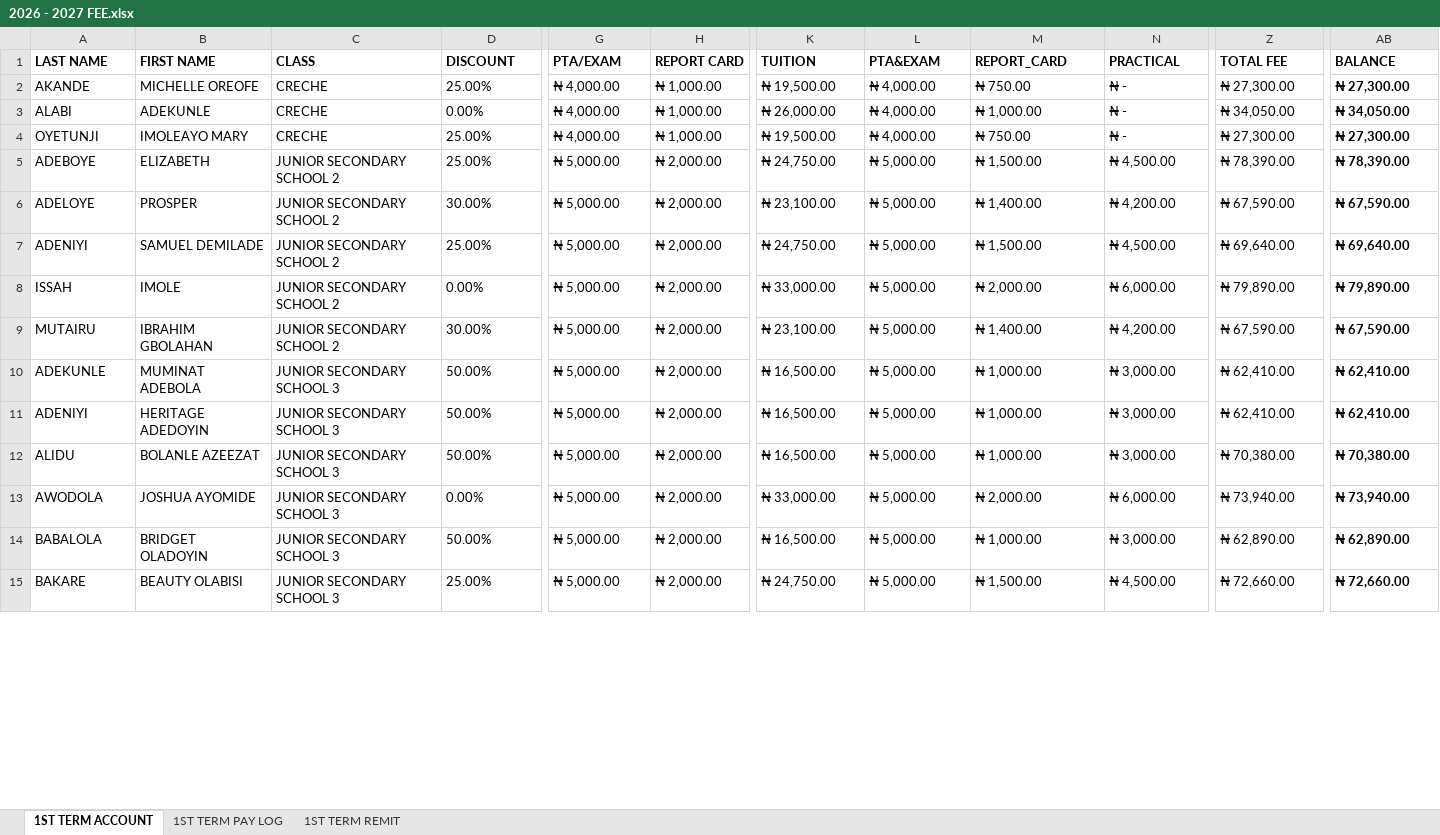
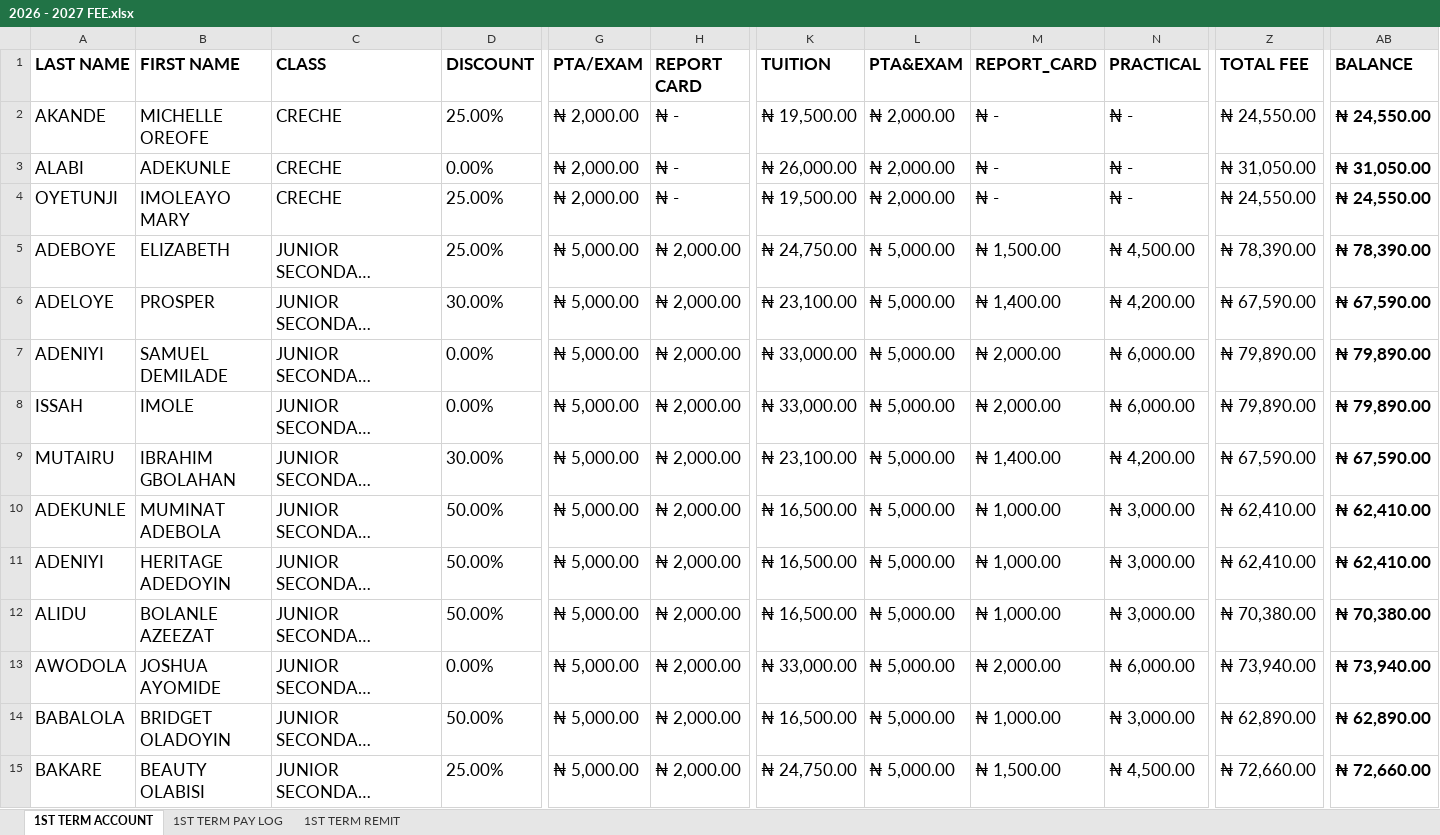
Before and after one commit to kbischool/kbis-records, an Excel workbook: source/2026 - 2027 FEE.xlsx, sheet 1ST TERM ACCOUNT, drawn as a sheet; only a part is shown, gaps mark what is left out; long unchanged cells end in …; values as stored, in another font and other column widths than the file's, no borders; conditional formats not drawn; the diff covers the shown part only; the diff names each change by its address in the sheet, - before the commit and + after, or states it on an @@ line.

```diff
--- a/source/2026 - 2027 FEE.xlsx (sheet 1ST TERM ACCOUNT)
+++ b/source/2026 - 2027 FEE.xlsx (sheet 1ST TERM ACCOUNT)
@@ A1:AB1 text size: larger @@
@@ A2:AB15 text size: larger @@
-G2:G4 (PTA/EXAM): ₦ 4,000.00
+G2:G4 (PTA/EXAM): ₦ 2,000.00
-H2:H4 (REPORT CARD): ₦ 1,000.00
+H2:H4 (REPORT CARD): ₦ -
-L2:L4 (PTA&EXAM): ₦ 4,000.00
+L2:L4 (PTA&EXAM): ₦ 2,000.00
-M2 (REPORT_CARD): ₦ 750.00
+M2 (REPORT_CARD): ₦ -
-Z2 (TOTAL FEE): ₦ 27,300.00
+Z2 (TOTAL FEE): ₦ 24,550.00
-AB2 (BALANCE): ₦ 27,300.00
+AB2 (BALANCE): ₦ 24,550.00
-M3 (REPORT_CARD): ₦ 1,000.00
+M3 (REPORT_CARD): ₦ -
-Z3 (TOTAL FEE): ₦ 34,050.00
+Z3 (TOTAL FEE): ₦ 31,050.00
-AB3 (BALANCE): ₦ 34,050.00
+AB3 (BALANCE): ₦ 31,050.00
-M4 (REPORT_CARD): ₦ 750.00
+M4 (REPORT_CARD): ₦ -
-Z4 (TOTAL FEE): ₦ 27,300.00
+Z4 (TOTAL FEE): ₦ 24,550.00
-AB4 (BALANCE): ₦ 27,300.00
+AB4 (BALANCE): ₦ 24,550.00
-D7 (DISCOUNT): 25.00%
+D7 (DISCOUNT): 0.00%
-K7 (TUITION): ₦ 24,750.00
+K7 (TUITION): ₦ 33,000.00
-M7 (REPORT_CARD): ₦ 1,500.00
+M7 (REPORT_CARD): ₦ 2,000.00
-N7 (PRACTICAL): ₦ 4,500.00
+N7 (PRACTICAL): ₦ 6,000.00
-Z7 (TOTAL FEE): ₦ 69,640.00
+Z7 (TOTAL FEE): ₦ 79,890.00
-AB7 (BALANCE): ₦ 69,640.00
+AB7 (BALANCE): ₦ 79,890.00
```
Also changed, not shown: 129 edited cells and cell formats elsewhere in this sheet, sheet 1ST TERM REMIT, sheet 1ST TERM PAY LOG, 2 other files.
